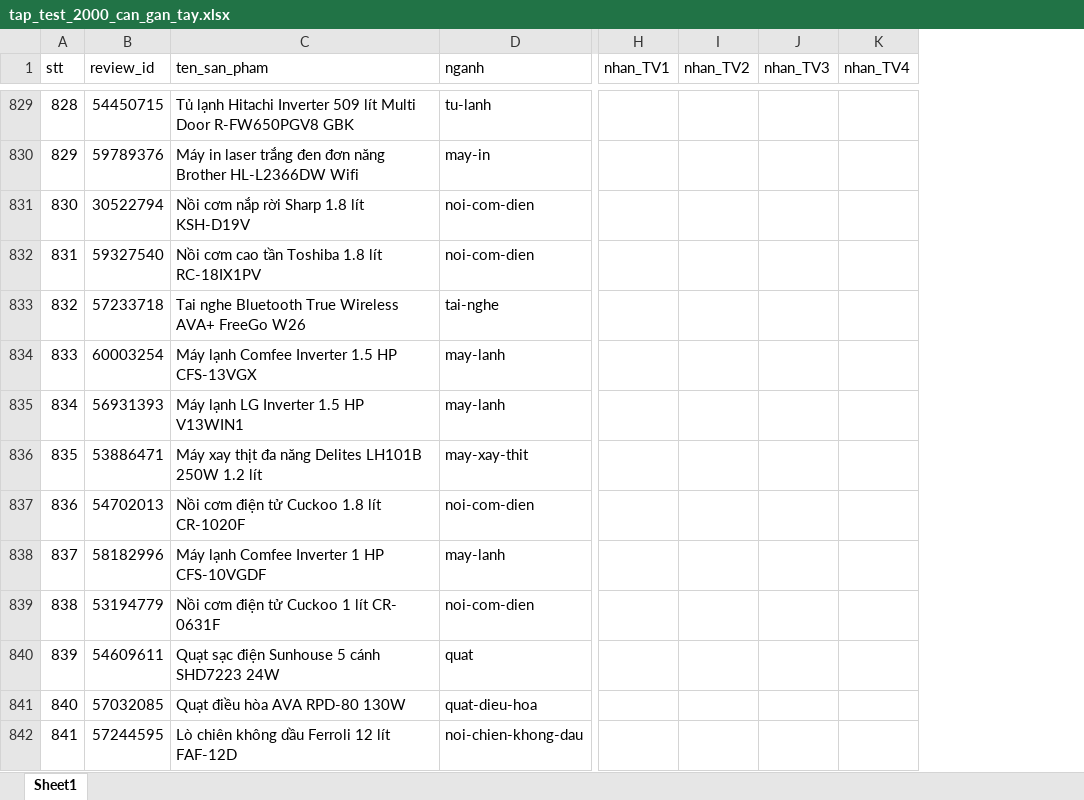
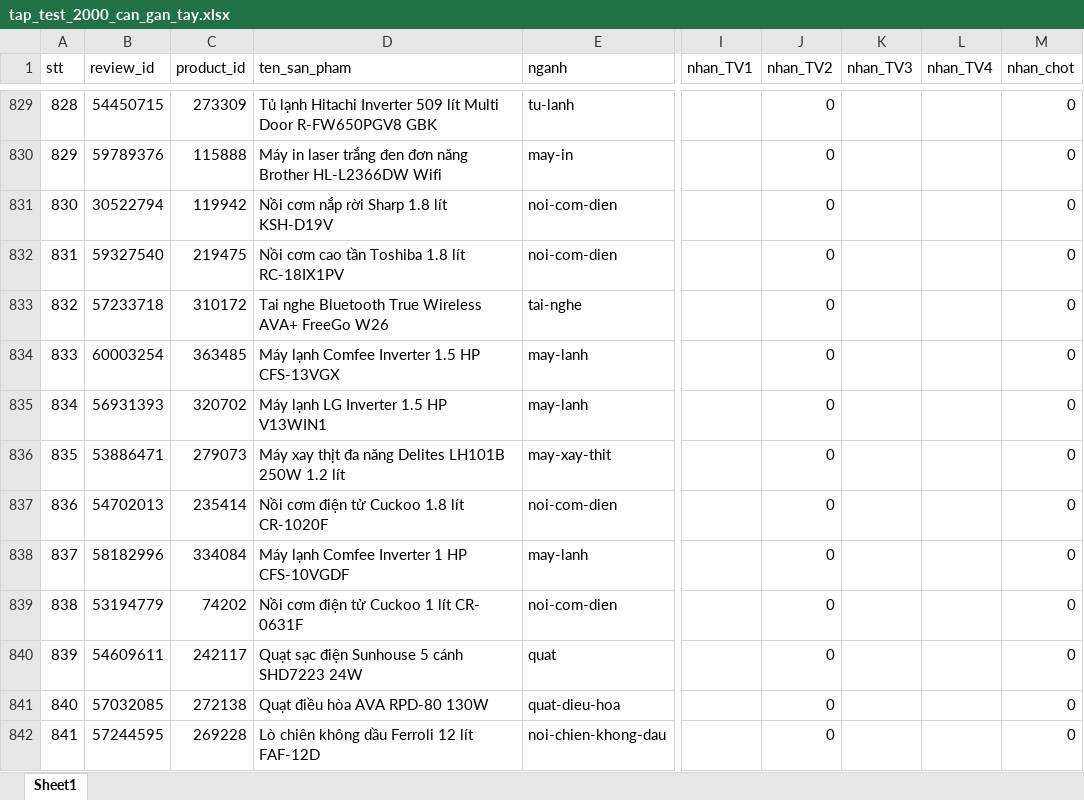
Before and after one commit to KTD1108/BTL_NLP_DMX_ToxicClassification, an Excel workbook: data/tap_test_2000_can_gan_tay.xlsx, sheet Sheet1, drawn as a sheet; only a part is shown, gaps mark what is left out; values as stored, in another font and other column widths than the file's, no borders; addresses are those after the commit; the diff covers the shown part only; the diff names each change by its address in the sheet, - before the commit and + after, or states it on an @@ line.

```diff
--- a/data/tap_test_2000_can_gan_tay.xlsx (sheet Sheet1)
+++ b/data/tap_test_2000_can_gan_tay.xlsx (sheet Sheet1)
+column C (product_id), rows 829-842: 273309 | 115888 | 119942 | 219475 | 310172 | 363485 | 320702 | 279073 | 235414 | 334084 | 74202 | 242117 | 272138 | 269228
+column M (nhan_chot), rows 829-842: all 0
-J829:J842 (nhan_TV2): (empty)
+J829:J842 (nhan_TV2): 0
```
Also changed, not shown: 1586 edited cells elsewhere in this sheet, 22 other files.
